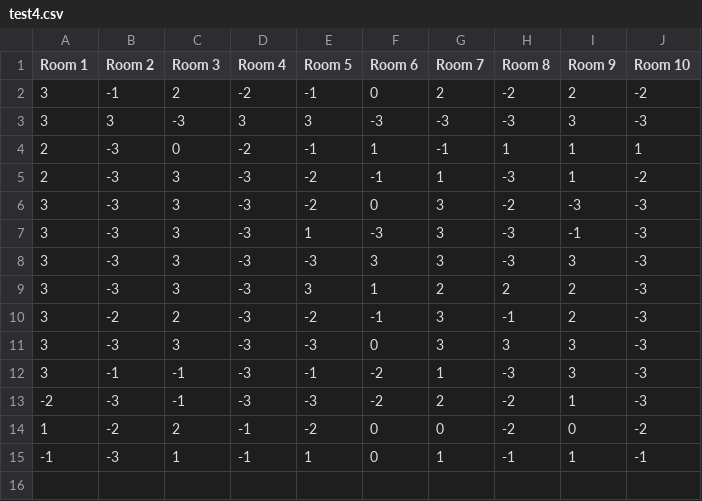
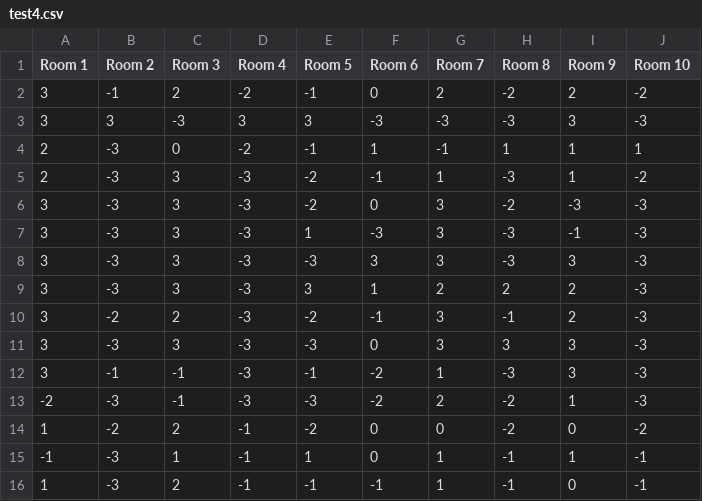
Before and after one commit to rirnet/rirnet, a CSV file: tools/test4.csv, drawn as a sheet.

Commit message:
Update test4.csv

```diff
--- a/tools/test4.csv
+++ b/tools/test4.csv
@@ -15 +15,2 @@ Room 1,Room 2,Room 3,Room 4,Room 5,Room 6,Room 7,Room 8,Room 9,Room 10
 -1,-3,1,-1,1,0,1,-1,1,-1
+1,-3,2,-1,-1,-1,1,-1,0,-1
```
